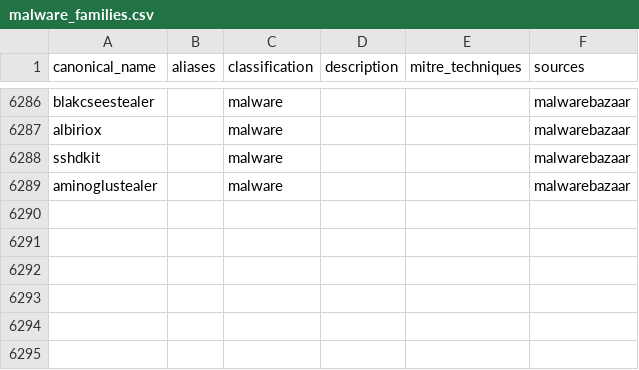
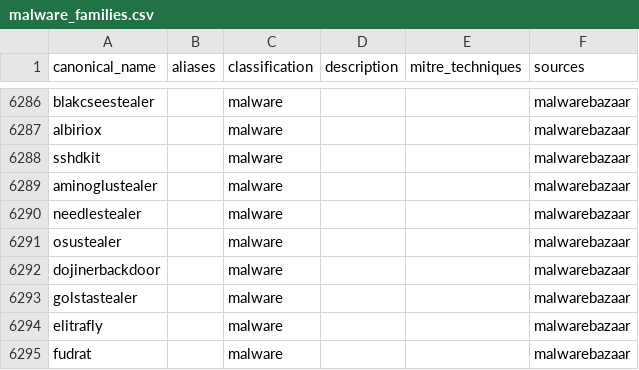
Before and after one commit to elchacal801/threat-intel-reference, a CSV file: data/normalized/malware_families.csv, drawn as a sheet; only a part is shown, gaps mark what is left out.

```diff
--- a/data/normalized/malware_families.csv
+++ b/data/normalized/malware_families.csv
@@ -7684 +7684,7 @@ sshdkit,,malware,,,malwarebazaar
 aminoglustealer,,malware,,,malwarebazaar
+needlestealer,,malware,,,malwarebazaar
+osustealer,,malware,,,malwarebazaar
+dojinerbackdoor,,malware,,,malwarebazaar
+golstastealer,,malware,,,malwarebazaar
+elitrafly,,malware,,,malwarebazaar
+fudrat,,malware,,,malwarebazaar
```
Also changed, not shown: data/normalized/behavioral_indicators.csv, data/normalized/pup_pua_samples.csv, 12 other files.
